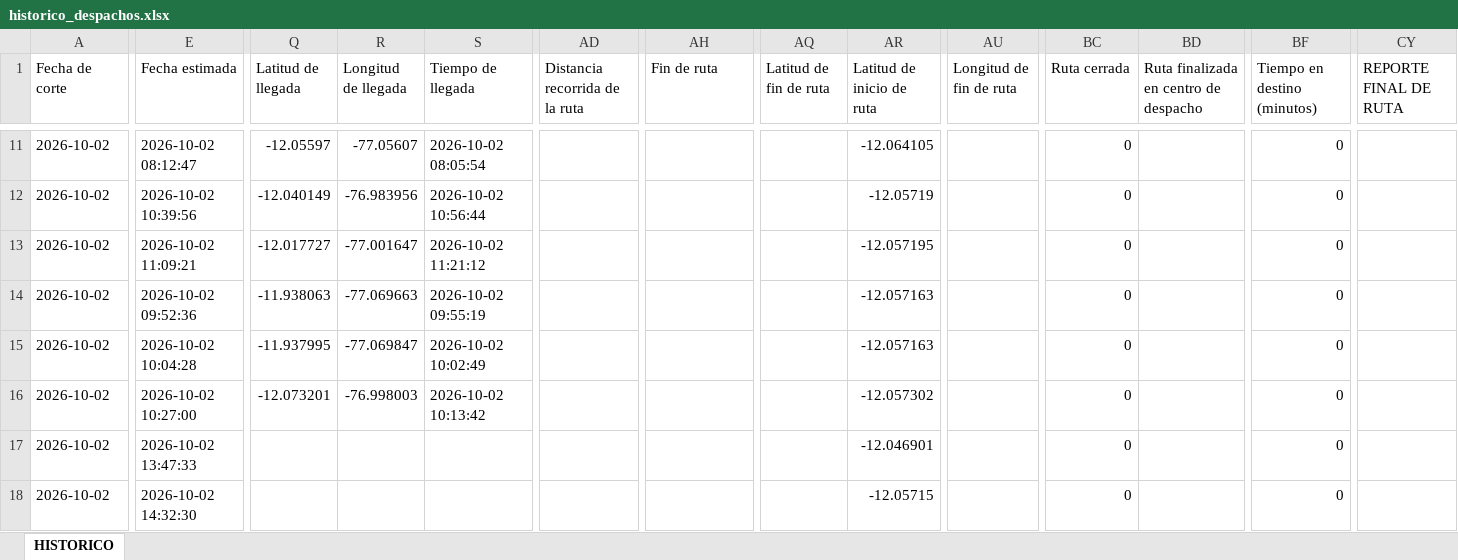
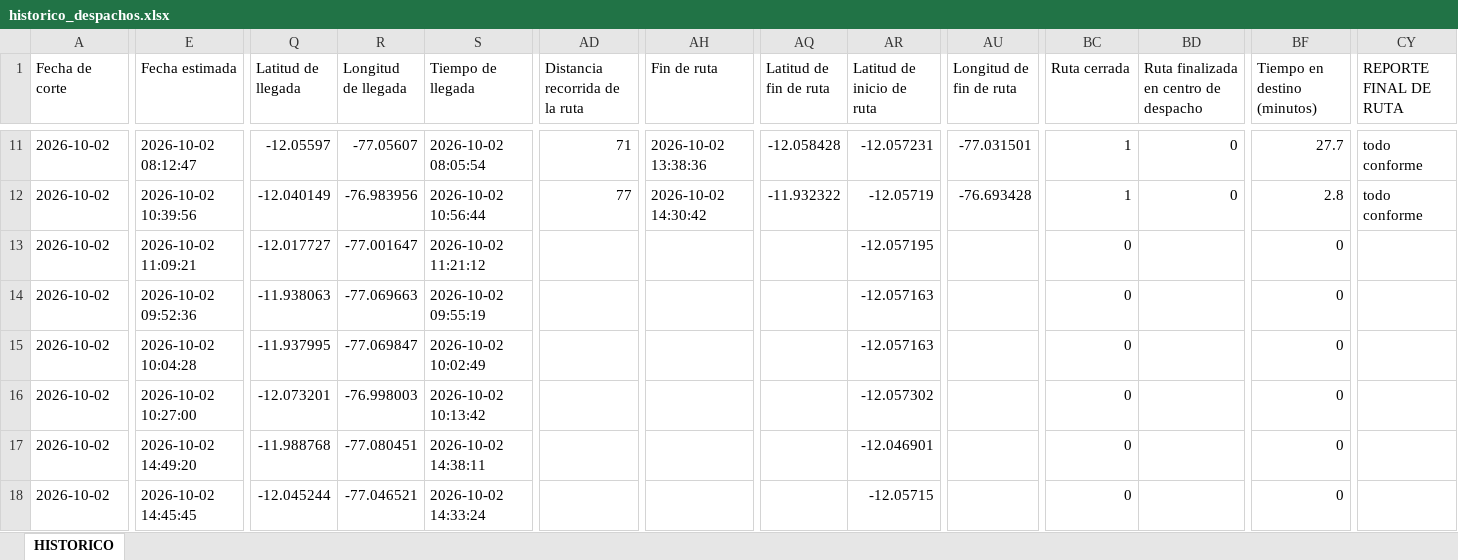
Before and after one commit to distribucionuyusa-png/Reportes-distribuci-n, an Excel workbook: historico/historico_despachos.xlsx, sheet HISTORICO, drawn as a sheet; only a part is shown, gaps mark what is left out; values as stored, in another font and other column widths than the file's, no cell formats; table styles not drawn; the diff covers the shown part only; the diff names each change by its address in the sheet, - before the commit and + after, or states it on an @@ line.

```diff
--- a/historico/historico_despachos.xlsx (sheet HISTORICO)
+++ b/historico/historico_despachos.xlsx (sheet HISTORICO)
-AD11 (Distancia recorrida de la ruta): (empty)
+AD11 (Distancia recorrida de la ruta): 71
-AH11 (Fin de ruta): (empty)
+AH11 (Fin de ruta): 2026-10-02 13:38:36
-AQ11 (Latitud de fin de ruta): (empty)
+AQ11 (Latitud de fin de ruta): -12.058428
-AR11 (Latitud de inicio de ruta): -12.064105
+AR11 (Latitud de inicio de ruta): -12.057231
-AU11 (Longitud de fin de ruta): (empty)
+AU11 (Longitud de fin de ruta): -77.031501
-BC11:BC12 (Ruta cerrada): 0
+BC11:BC12 (Ruta cerrada): 1
-BD11:BD12: (empty)
+BD11:BD12: 0
-BF11 (Tiempo en destino (minutos)): 0
+BF11 (Tiempo en destino (minutos)): 27.7
-CY11:CY12 (REPORTE FINAL DE RUTA): (empty)
+CY11:CY12 (REPORTE FINAL DE RUTA): todo conforme
-AD12 (Distancia recorrida de la ruta): (empty)
+AD12 (Distancia recorrida de la ruta): 77
-AH12 (Fin de ruta): (empty)
+AH12 (Fin de ruta): 2026-10-02 14:30:42
-AQ12 (Latitud de fin de ruta): (empty)
+AQ12 (Latitud de fin de ruta): -11.932322
-AU12 (Longitud de fin de ruta): (empty)
+AU12 (Longitud de fin de ruta): -76.693428
-BF12 (Tiempo en destino (minutos)): 0
+BF12 (Tiempo en destino (minutos)): 2.8
-E17 (Fecha estimada): 2026-10-02 13:47:33
+E17 (Fecha estimada): 2026-10-02 14:49:20
-Q17 (Latitud de llegada): (empty)
+Q17 (Latitud de llegada): -11.988768
-R17 (Longitud de llegada): (empty)
+R17 (Longitud de llegada): -77.080451
-S17 (Tiempo de llegada): (empty)
+S17 (Tiempo de llegada): 2026-10-02 14:38:11
-E18 (Fecha estimada): 2026-10-02 14:32:30
+E18 (Fecha estimada): 2026-10-02 14:45:45
-Q18 (Latitud de llegada): (empty)
+Q18 (Latitud de llegada): -12.045244
-R18 (Longitud de llegada): (empty)
+R18 (Longitud de llegada): -77.046521
-S18 (Tiempo de llegada): (empty)
+S18 (Tiempo de llegada): 2026-10-02 14:33:24
```
Also changed, not shown: 978 edited cells elsewhere in this sheet, cell formats, 1 other file.
